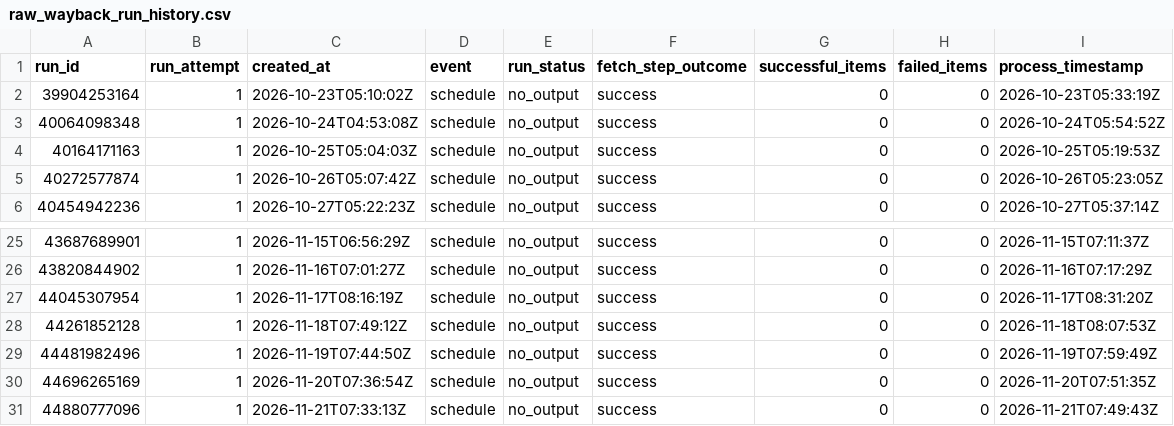
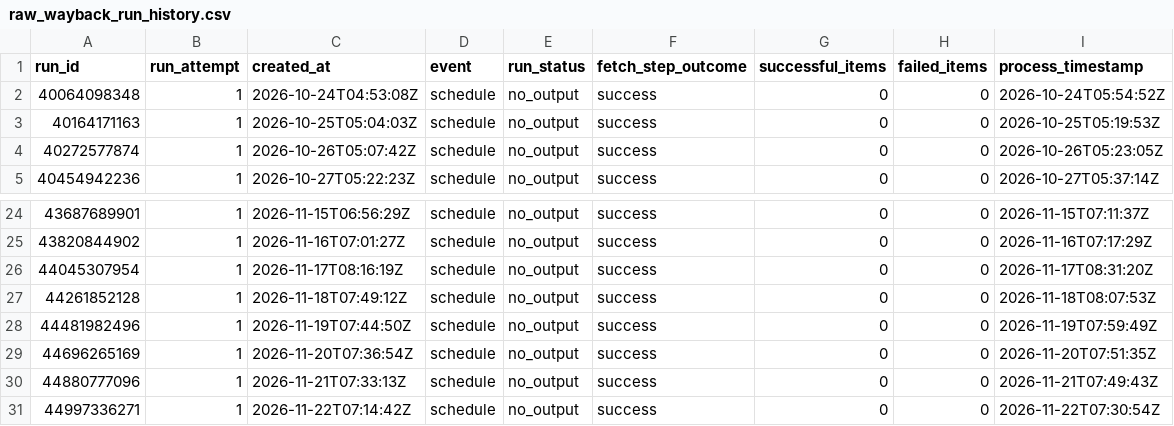
Before and after one commit to ZhongZheng782/Yahoo.Finance, a CSV file: data/reports/raw_wayback_run_history.csv, drawn as a sheet; only a part is shown, gaps mark what is left out.

```diff
--- a/data/reports/raw_wayback_run_history.csv
+++ b/data/reports/raw_wayback_run_history.csv
@@ -1,3 +1,2 @@
 run_id,run_attempt,created_at,event,run_status,fetch_step_outcome,successful_items,failed_items,process_timestamp
-39904253164,1,2026-10-23T05:10:02Z,schedule,no_output,success,0,0,2026-10-23T05:33:19Z
 40064098348,1,2026-10-24T04:53:08Z,schedule,no_output,success,0,0,2026-10-24T05:54:52Z
@@ -31 +30,2 @@
 44880777096,1,2026-11-21T07:33:13Z,schedule,no_output,success,0,0,2026-11-21T07:49:43Z
+44997336271,1,2026-11-22T07:14:42Z,schedule,no_output,success,0,0,2026-11-22T07:30:54Z
```
Also changed, not shown: data/reports/raw_wayback_coverage_matrix.csv, data/reports/raw_yahoo_finance_consensus_history.csv, 2 other files.
